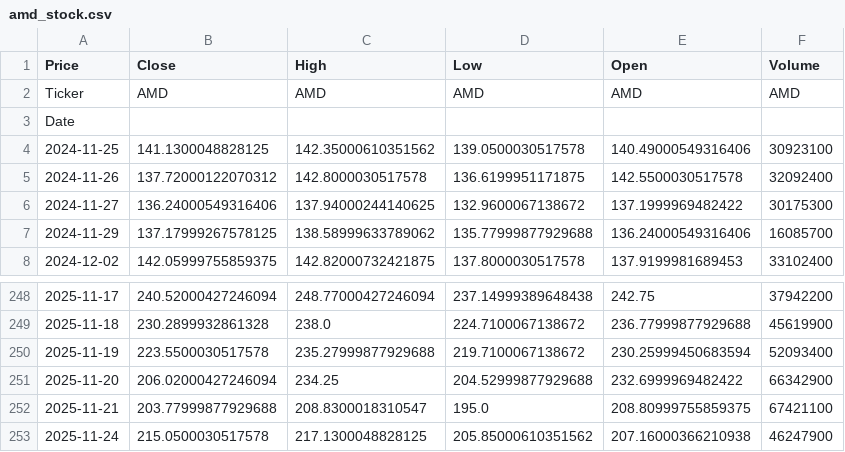
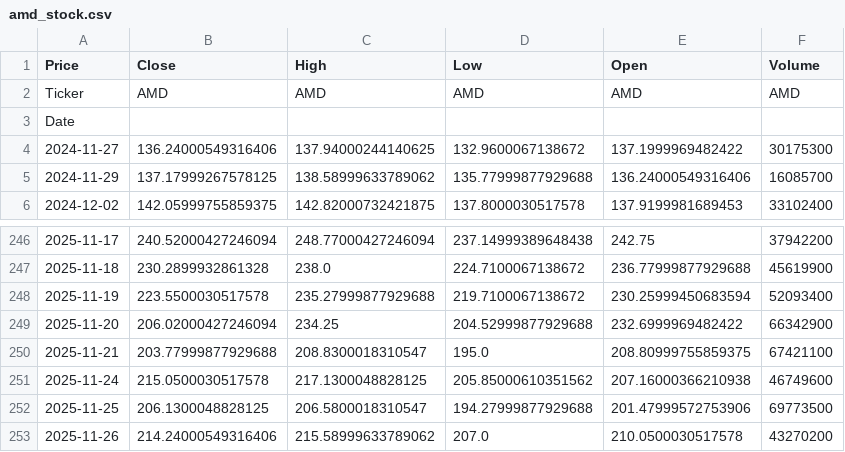
Before and after one commit to chaiyanunSaku/numcom, a CSV file: should_you_invest/amd_stock.csv, drawn as a sheet; only a part is shown, gaps mark what is left out.

```diff
--- a/should_you_invest/amd_stock.csv
+++ b/should_you_invest/amd_stock.csv
@@ -3,4 +3,2 @@ Ticker,AMD,AMD,AMD,AMD,AMD
 Date,,,,,
-2024-11-25,141.1300048828125,142.35000610351562,139.0500030517578,140.49000549316406,30923100
-2024-11-26,137.72000122070312,142.8000030517578,136.6199951171875,142.5500030517578,32092400
 2024-11-27,136.24000549316406,137.94000244140625,132.9600067138672,137.1999969482422,30175300
@@ -252,2 +250,4 @@ Date,,,,,
 2025-11-21,203.77999877929688,208.8300018310547,195.0,208.80999755859375,67421100
-2025-11-24,215.0500030517578,217.1300048828125,205.85000610351562,207.16000366210938,46247900
+2025-11-24,215.0500030517578,217.1300048828125,205.85000610351562,207.16000366210938,46749600
+2025-11-25,206.1300048828125,206.5800018310547,194.27999877929688,201.47999572753906,69773500
+2025-11-26,214.24000549316406,215.58999633789062,207.0,210.0500030517578,43270200
```
Also changed, not shown: 1 other file.
